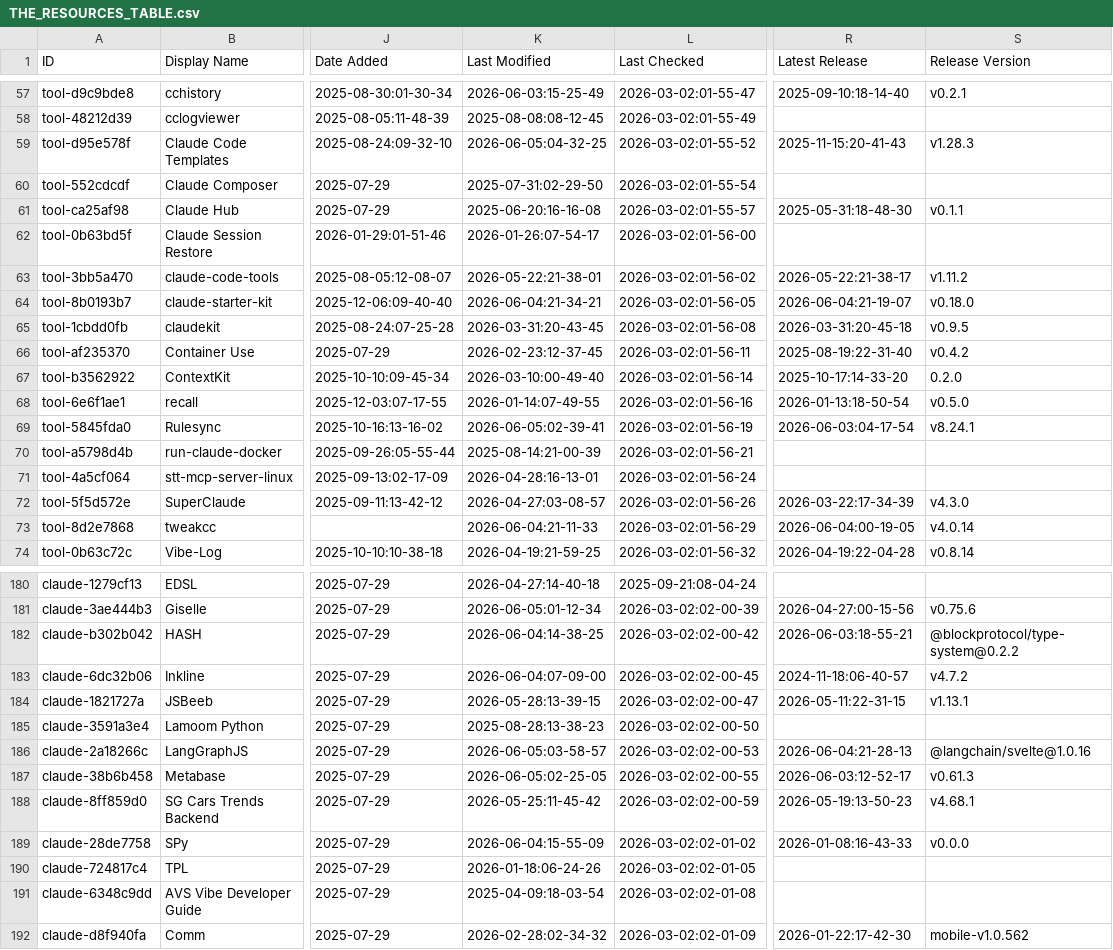
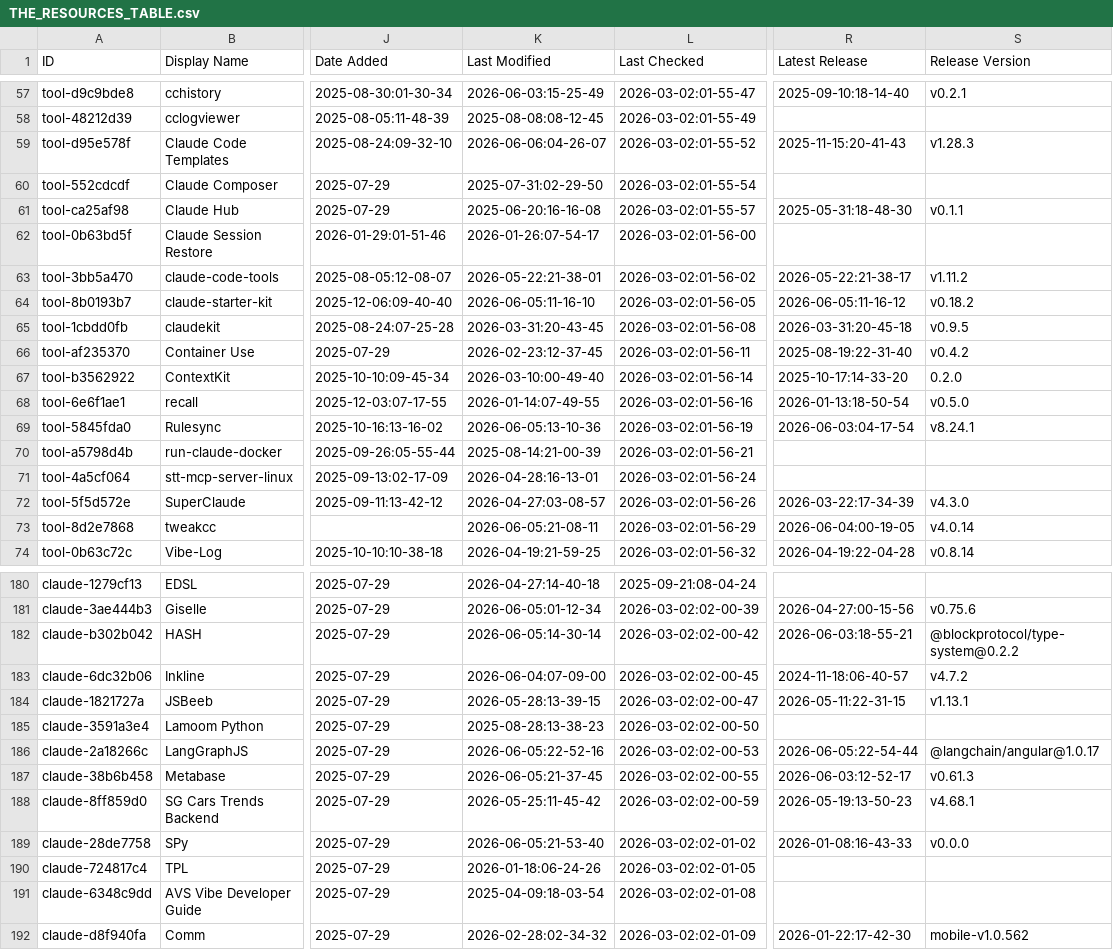
Before and after one commit to Vibe-Marketer/awesome-claude-code, a CSV file: THE_RESOURCES_TABLE.csv, drawn as a sheet; only a part is shown, gaps mark what is left out; the diff covers the shown part only; the diff names each change by its address in the sheet, - before the commit and + after, or states it on an @@ line.

```diff
--- a/THE_RESOURCES_TABLE.csv
+++ b/THE_RESOURCES_TABLE.csv
-K59 (Last Modified): 2026-06-05:04-32-25
+K59 (Last Modified): 2026-06-06:04-26-07
-K64 (Last Modified): 2026-06-04:21-34-21
+K64 (Last Modified): 2026-06-05:11-16-10
-R64 (Latest Release): 2026-06-04:21-19-07
+R64 (Latest Release): 2026-06-05:11-16-12
-S64 (Release Version): v0.18.0
+S64 (Release Version): v0.18.2
-K69 (Last Modified): 2026-06-05:02-39-41
+K69 (Last Modified): 2026-06-05:13-10-36
-K73 (Last Modified): 2026-06-04:21-11-33
+K73 (Last Modified): 2026-06-05:21-08-11
-K182 (Last Modified): 2026-06-04:14-38-25
+K182 (Last Modified): 2026-06-05:14-30-14
-K186 (Last Modified): 2026-06-05:03-58-57
+K186 (Last Modified): 2026-06-05:22-52-16
-R186 (Latest Release): 2026-06-04:21-28-13
+R186 (Latest Release): 2026-06-05:22-54-44
-S186 (Release Version): @langchain/svelte@1.0.16
+S186 (Release Version): @langchain/angular@1.0.17
-K187 (Last Modified): 2026-06-05:02-25-05
+K187 (Last Modified): 2026-06-05:21-37-45
-K189 (Last Modified): 2026-06-04:15-55-09
+K189 (Last Modified): 2026-06-05:21-53-40
```
Also changed, not shown: 30 edited cells elsewhere in this file.
